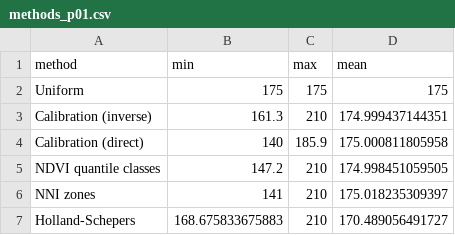
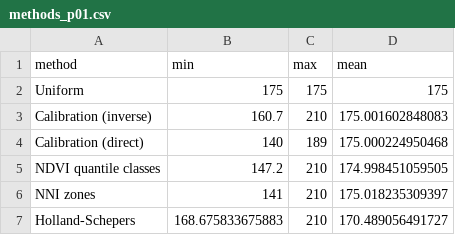
Before and after one commit to MCroci/agrinutri, a CSV file: paper/softwarex/data/methods_p01.csv, drawn as a sheet.

Commit message:
SoftwareX Fig. 6: six methods in columns (rules over maps, 90 mm, little white); two-point calibration anchors symmetric around the mean field NDVI so the line passes through the balance dose and the points lie on it

```diff
--- a/paper/softwarex/data/methods_p01.csv
+++ b/paper/softwarex/data/methods_p01.csv
@@ -2,4 +2,4 @@
 "Uniform",175,175,175
-"Calibration (inverse)",161.3,210,174.999437144351
-"Calibration (direct)",140,185.9,175.000811805958
+"Calibration (inverse)",160.7,210,175.001602848083
+"Calibration (direct)",140,189,175.000224950468
 "NDVI quantile classes",147.2,210,174.998451059505
```
Also changed, not shown: 6 other files.
